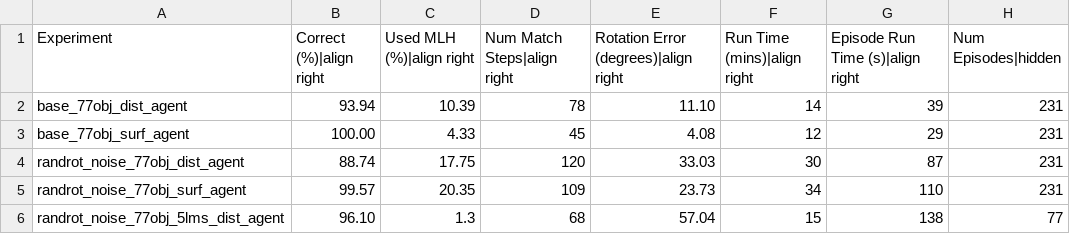
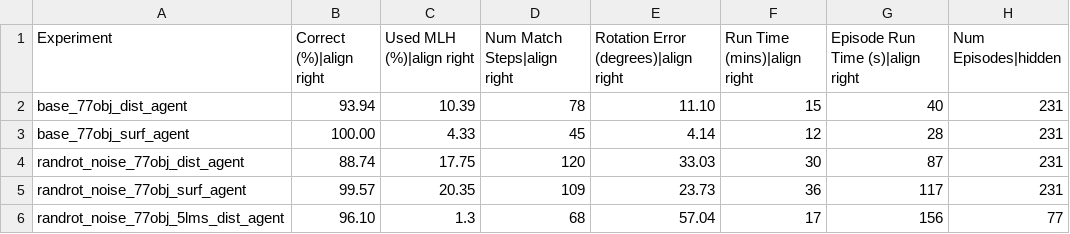
Before and after one commit to tristanls-tbp/tbp.monty, a CSV file: benchmarks/ycb_77objs.csv, drawn as a sheet.

```diff
--- a/benchmarks/ycb_77objs.csv
+++ b/benchmarks/ycb_77objs.csv
@@ -1,6 +1,6 @@
 Experiment,Correct (%)|align right,Used MLH (%)|align right,Num Match Steps|align right,Rotation Error (degrees)|align right,Run Time (mins)|align right,Episode Run Time (s)|align right,Num Episodes|hidden
-base_77obj_dist_agent,93.94,10.39,78,11.10,14,39,231
-base_77obj_surf_agent,100.00,4.33,45,4.08,12,29,231
+base_77obj_dist_agent,93.94,10.39,78,11.10,15,40,231
+base_77obj_surf_agent,100.00,4.33,45,4.14,12,28,231
 randrot_noise_77obj_dist_agent,88.74,17.75,120,33.03,30,87,231
-randrot_noise_77obj_surf_agent,99.57,20.35,109,23.73,34,110,231
-randrot_noise_77obj_5lms_dist_agent,96.10,1.3,68,57.04,15,138,77
+randrot_noise_77obj_surf_agent,99.57,20.35,109,23.73,36,117,231
+randrot_noise_77obj_5lms_dist_agent,96.10,1.3,68,57.04,17,156,77
```
Also changed, not shown: benchmarks/logos_on_objects.csv, benchmarks/ycb_10objs.csv, 1 other file.
